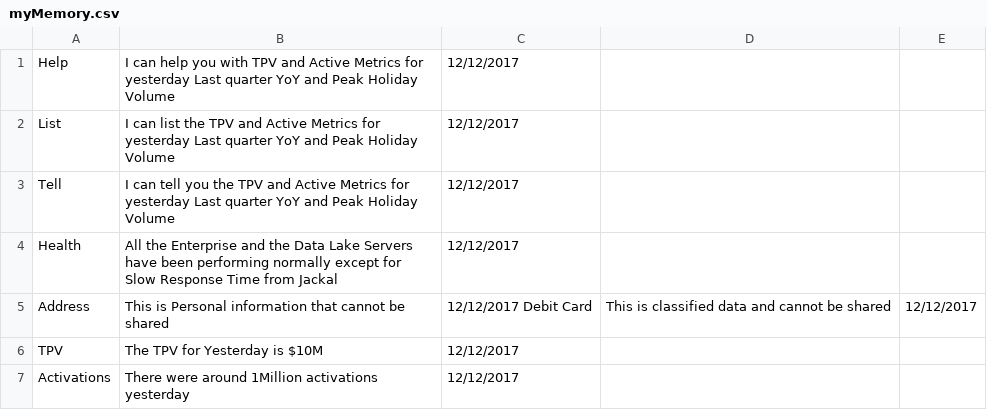
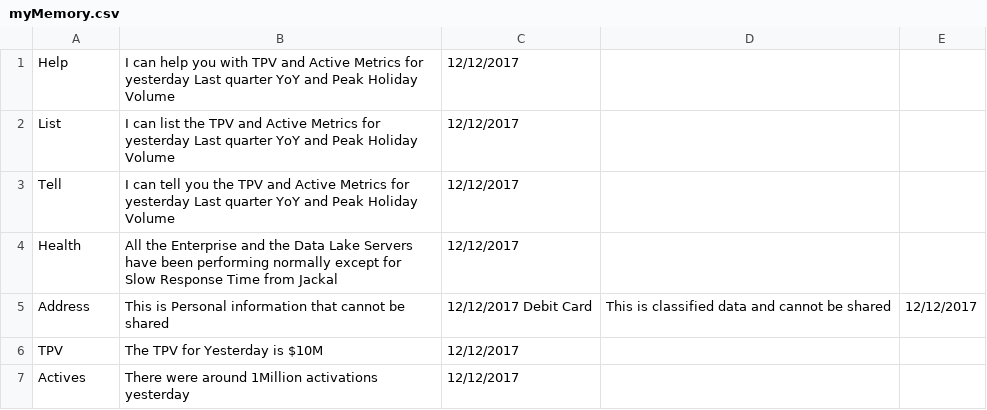
Before and after one commit to nerdanity/ReadCSV2, a CSV file: myMemory.csv, drawn as a sheet.

Commit message:
Update myMemory.csv

```diff
--- a/myMemory.csv
+++ b/myMemory.csv
@@ -6,2 +6,2 @@ Address,This is Personal information that cannot be shared ,12/12/2017 Debit Car
 TPV,The TPV for Yesterday is $10M,12/12/2017
-Activations,There were around 1Million activations yesterday ,12/12/2017
+Actives,There were around 1Million activations yesterday ,12/12/2017
```
